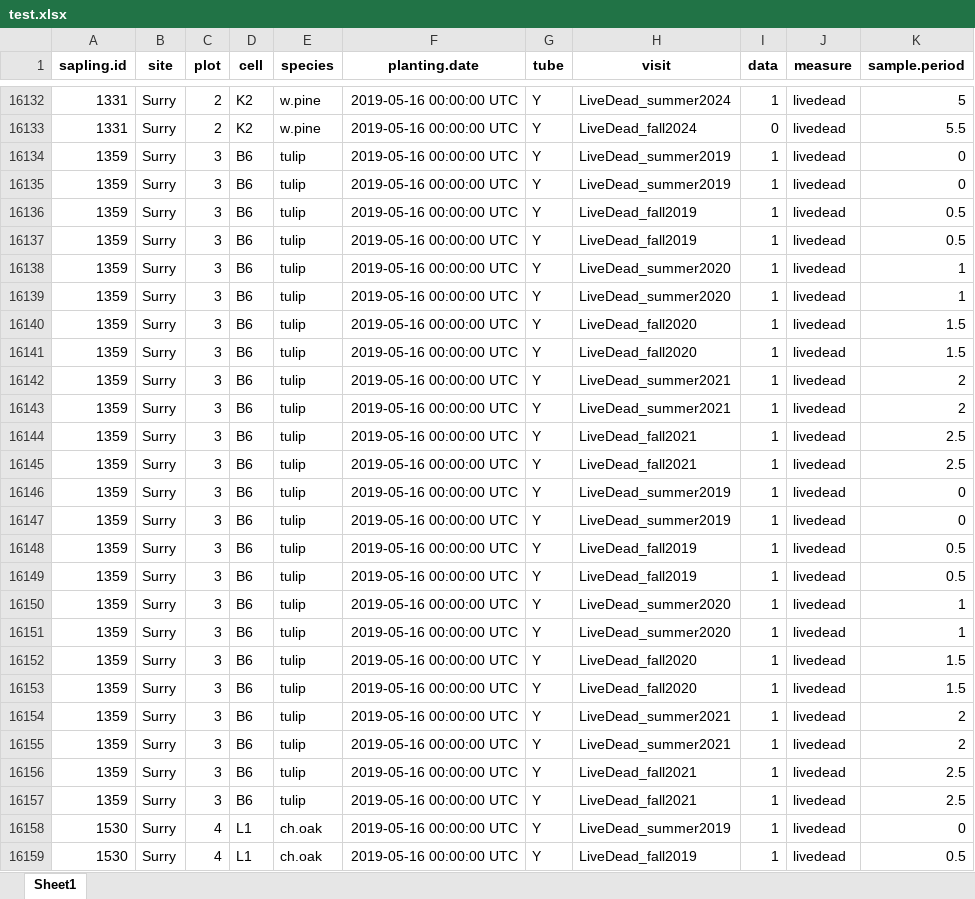
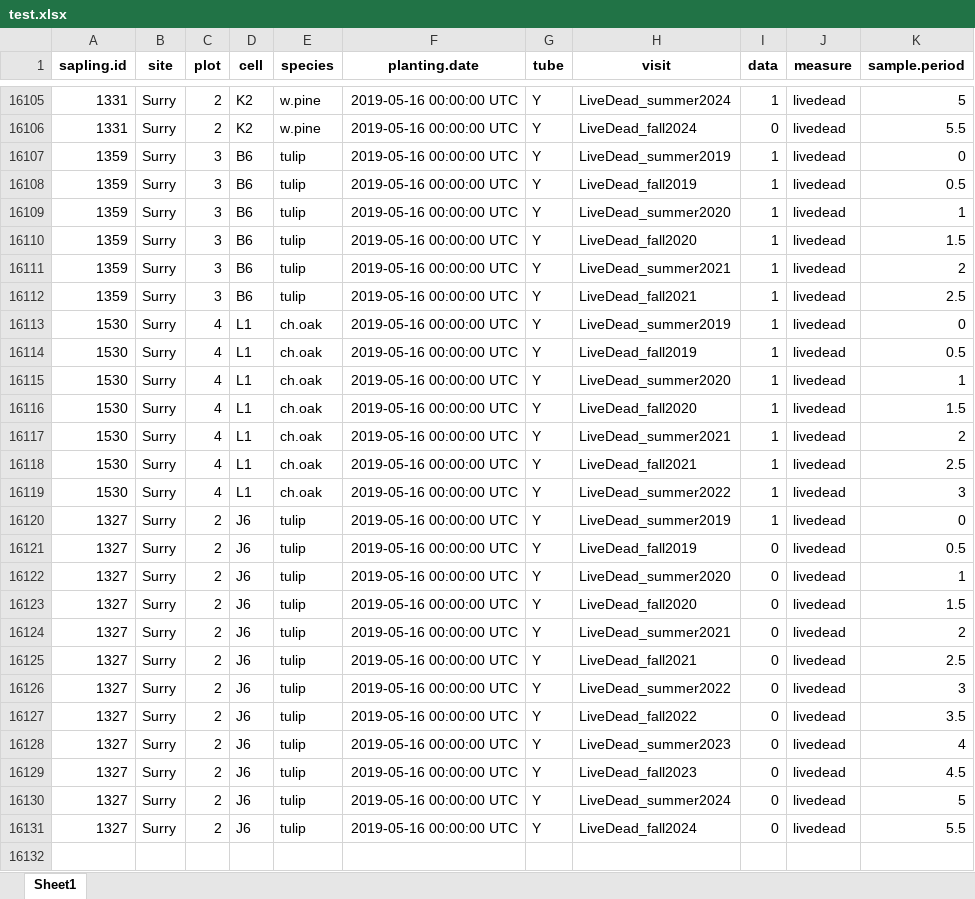
Before and after one commit to Kylelima21/future_forests_analysis_2025, an Excel workbook: data/test.xlsx, sheet Sheet1, drawn as a sheet; only a part is shown, gaps mark what is left out; the shorter side is filled out with more unchanged rows; values as stored, in another font and other column widths than the file's, no borders; the diff covers the shown part only; the diff names each change by its address in the sheet, - before the commit and + after, or states it on an @@ line.

```diff
--- a/data/test.xlsx (sheet Sheet1)
+++ b/data/test.xlsx (sheet Sheet1)
-row 16135: 1359 | Surry | 3 | B6 | tulip | 2019-05-16 00:00:00 UTC | Y | LiveDead_summer2019 | 1 | livedead | 0
-row 16136: 1359 | Surry | 3 | B6 | tulip | 2019-05-16 00:00:00 UTC | Y | LiveDead_fall2019 | 1 | livedead | 0.5
-row 16139: 1359 | Surry | 3 | B6 | tulip | 2019-05-16 00:00:00 UTC | Y | LiveDead_summer2020 | 1 | livedead | 1
-row 16140: 1359 | Surry | 3 | B6 | tulip | 2019-05-16 00:00:00 UTC | Y | LiveDead_fall2020 | 1 | livedead | 1.5
-row 16143: 1359 | Surry | 3 | B6 | tulip | 2019-05-16 00:00:00 UTC | Y | LiveDead_summer2021 | 1 | livedead | 2
-row 16144: 1359 | Surry | 3 | B6 | tulip | 2019-05-16 00:00:00 UTC | Y | LiveDead_fall2021 | 1 | livedead | 2.5
-row 16145: 1359 | Surry | 3 | B6 | tulip | 2019-05-16 00:00:00 UTC | Y | LiveDead_fall2021 | 1 | livedead | 2.5
-row 16146: 1359 | Surry | 3 | B6 | tulip | 2019-05-16 00:00:00 UTC | Y | LiveDead_summer2019 | 1 | livedead | 0
-row 16147: 1359 | Surry | 3 | B6 | tulip | 2019-05-16 00:00:00 UTC | Y | LiveDead_summer2019 | 1 | livedead | 0
-row 16148: 1359 | Surry | 3 | B6 | tulip | 2019-05-16 00:00:00 UTC | Y | LiveDead_fall2019 | 1 | livedead | 0.5
-row 16149: 1359 | Surry | 3 | B6 | tulip | 2019-05-16 00:00:00 UTC | Y | LiveDead_fall2019 | 1 | livedead | 0.5
-row 16150: 1359 | Surry | 3 | B6 | tulip | 2019-05-16 00:00:00 UTC | Y | LiveDead_summer2020 | 1 | livedead | 1
-row 16151: 1359 | Surry | 3 | B6 | tulip | 2019-05-16 00:00:00 UTC | Y | LiveDead_summer2020 | 1 | livedead | 1
-row 16152: 1359 | Surry | 3 | B6 | tulip | 2019-05-16 00:00:00 UTC | Y | LiveDead_fall2020 | 1 | livedead | 1.5
-row 16153: 1359 | Surry | 3 | B6 | tulip | 2019-05-16 00:00:00 UTC | Y | LiveDead_fall2020 | 1 | livedead | 1.5
-row 16154: 1359 | Surry | 3 | B6 | tulip | 2019-05-16 00:00:00 UTC | Y | LiveDead_summer2021 | 1 | livedead | 2
-row 16155: 1359 | Surry | 3 | B6 | tulip | 2019-05-16 00:00:00 UTC | Y | LiveDead_summer2021 | 1 | livedead | 2
-row 16156: 1359 | Surry | 3 | B6 | tulip | 2019-05-16 00:00:00 UTC | Y | LiveDead_fall2021 | 1 | livedead | 2.5
```
Also changed, not shown: 27 removed rows elsewhere in this sheet, data/master_wide.xlsx, data/zombie1.xlsx, 16 other files.
